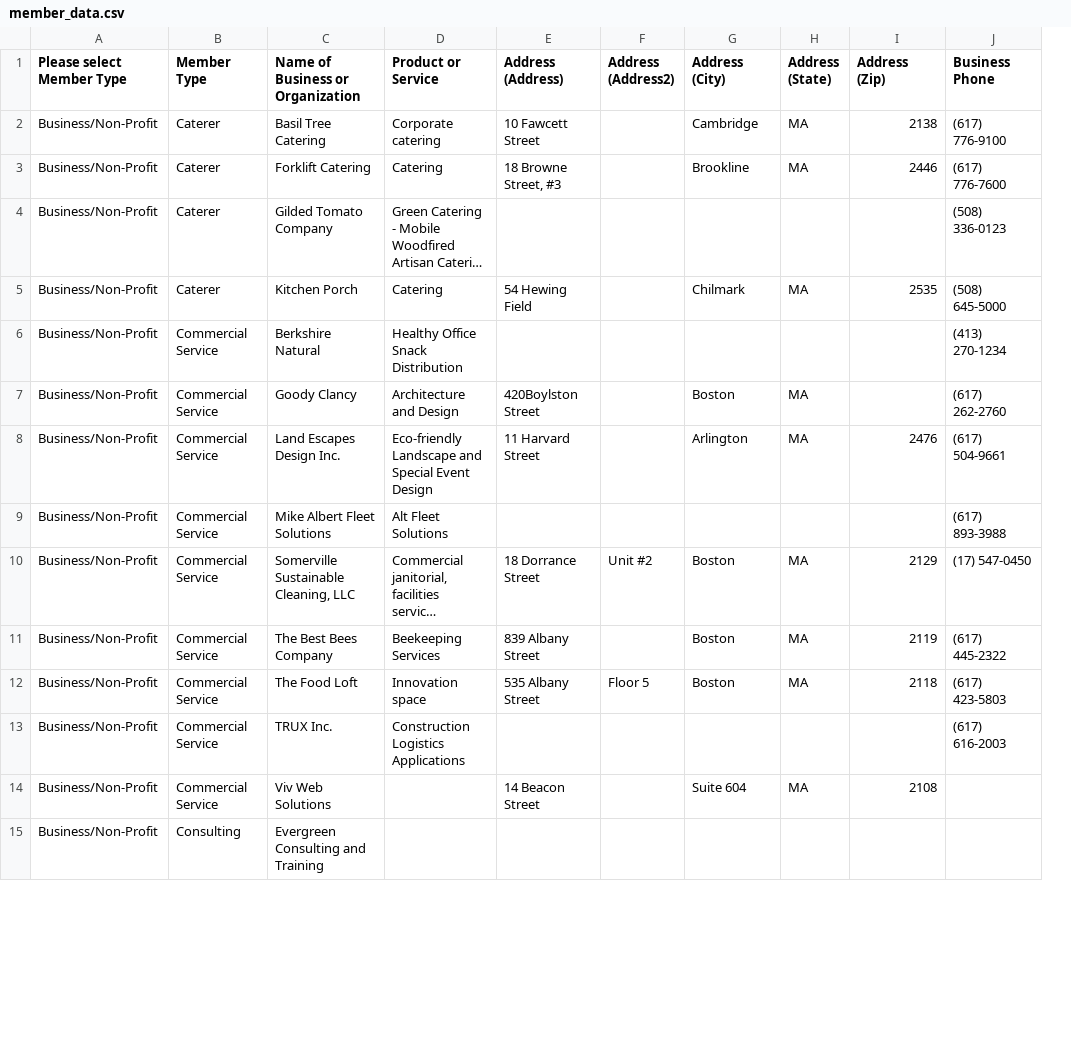
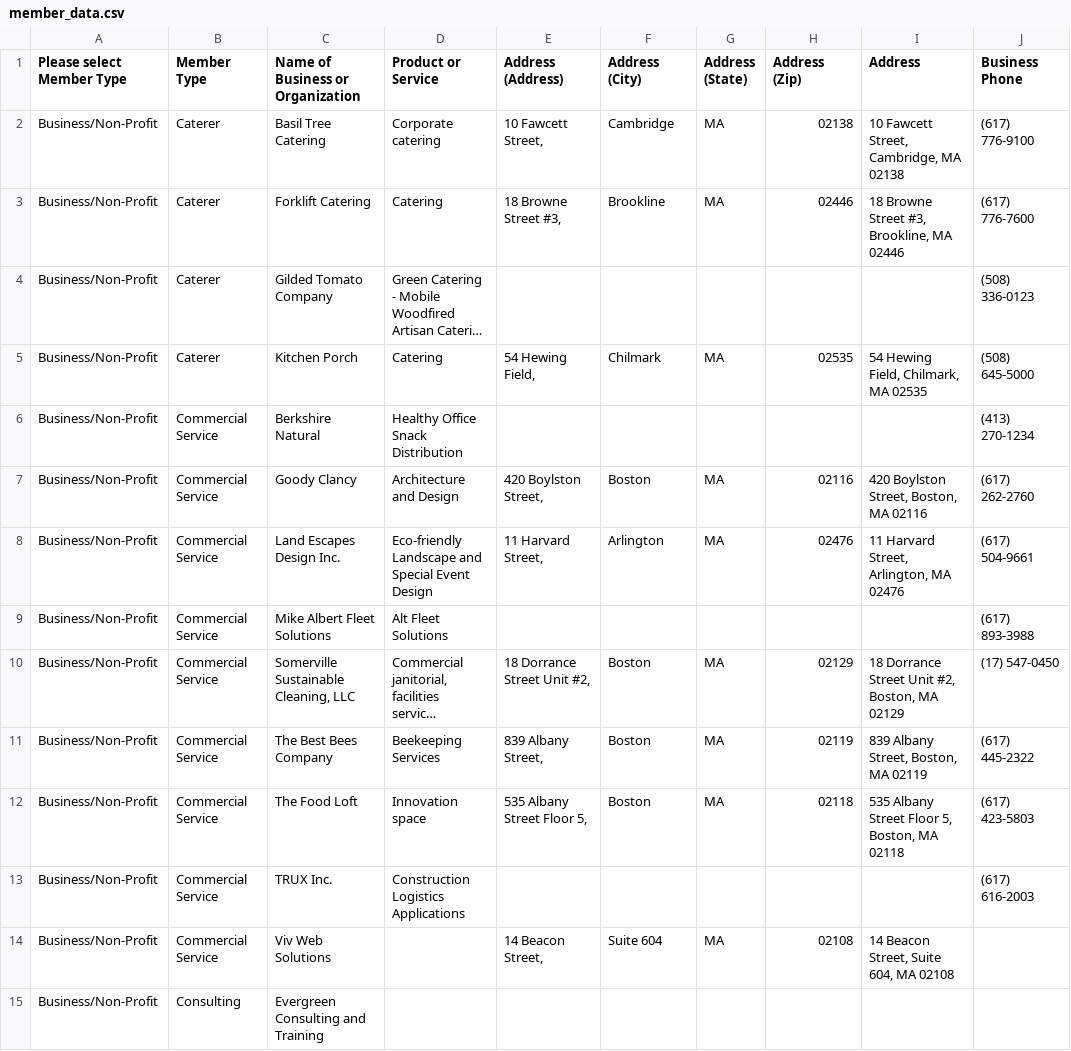
Before and after one commit to NEU-DS-4200-S20/s-l-project-sbn4, a CSV file: data/member_data.csv, drawn as a sheet; only a part is shown; long unchanged cells end in …; removed rows and columns are numbered as before the commit, all else as after; the diff covers the shown part only; the diff names each change by its address in the sheet, - before the commit and + after, or states it on an @@ line.

Commit message:
cleaned some data

```diff
--- a/data/member_data.csv
+++ b/data/member_data.csv
-column F (Address (Address2)), rows 10-12: Unit #2 |  | Floor 5
+column I (Address), rows 2-14: 10 Fawcett Street, Cambridge, MA 02138 | 18 Browne Street #3, Brookline, MA 02446 |  | 54 Hewing Field, Chilmark, MA 02535 |  | 420 Boylston Street, Boston, MA 02116 | 11 Harvard Street, Arlington, MA 02476 |  | 18 Dorrance Street Unit #2, Boston, MA 02129 | 839 Albany Street, Boston, MA 02119 | 535 Albany Street Floor 5, Boston, MA 02118 |  | 14 Beacon Street, Suite 604, MA 02108
-E2 (Address (Address)): 10 Fawcett Street
+E2 (Address (Address)): 10 Fawcett Street,
-H2 (Address (Zip)): 2138
+H2 (Address (Zip)): 02138
-E3 (Address (Address)): 18 Browne Street, #3
+E3 (Address (Address)): 18 Browne Street #3,
-H3 (Address (Zip)): 2446
+H3 (Address (Zip)): 02446
-E5 (Address (Address)): 54 Hewing Field
+E5 (Address (Address)): 54 Hewing Field,
-H5 (Address (Zip)): 2535
+H5 (Address (Zip)): 02535
-E7 (Address (Address)): 420Boylston Street
+E7 (Address (Address)): 420 Boylston Street,
-H7 (Address (Zip)): (empty)
+H7 (Address (Zip)): 02116
-E8 (Address (Address)): 11 Harvard Street
+E8 (Address (Address)): 11 Harvard Street,
-H8 (Address (Zip)): 2476
+H8 (Address (Zip)): 02476
-E10 (Address (Address)): 18 Dorrance Street
+E10 (Address (Address)): 18 Dorrance Street Unit #2,
-H10 (Address (Zip)): 2129
+H10 (Address (Zip)): 02129
-E11 (Address (Address)): 839 Albany Street
+E11 (Address (Address)): 839 Albany Street,
-H11 (Address (Zip)): 2119
+H11 (Address (Zip)): 02119
-E12 (Address (Address)): 535 Albany Street
+E12 (Address (Address)): 535 Albany Street Floor 5,
-H12 (Address (Zip)): 2118
+H12 (Address (Zip)): 02118
-E14 (Address (Address)): 14 Beacon Street
+E14 (Address (Address)): 14 Beacon Street,
-H14 (Address (Zip)): 2108
+H14 (Address (Zip)): 02108
```
Also changed, not shown: 106 edited cells elsewhere in this file, 1 other file.
